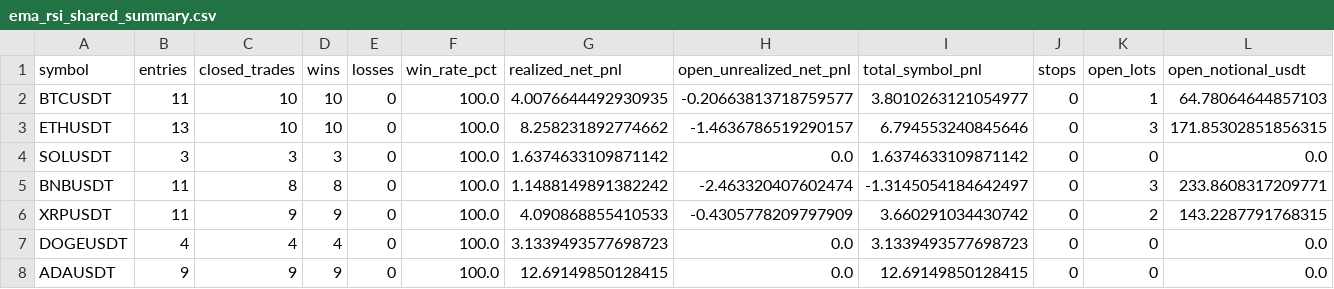
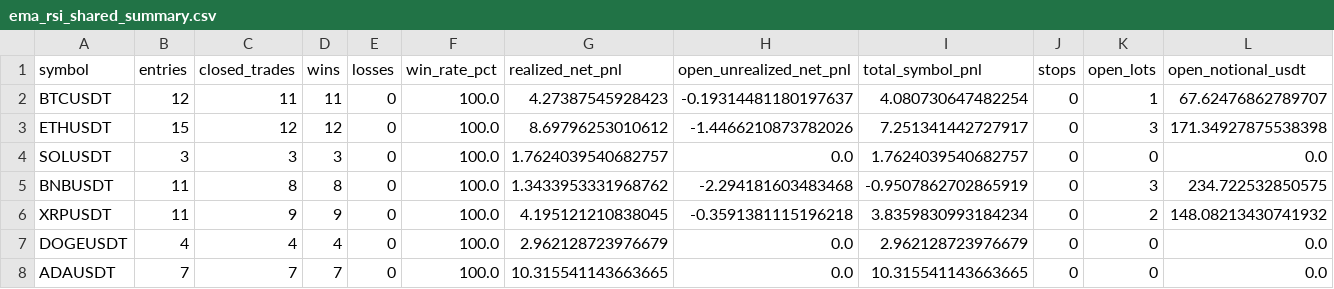
Before and after one commit to mahlikakopiofficial-stack/EMA-BAND, a CSV file: EMA-BAND/backtest_reports/ema_rsi_shared_summary.csv, drawn as a sheet; only a part is shown; the diff covers the shown part only.

```diff
--- a/EMA-BAND/backtest_reports/ema_rsi_shared_summary.csv
+++ b/EMA-BAND/backtest_reports/ema_rsi_shared_summary.csv
@@ -1,8 +1,8 @@
 symbol,entries,closed_trades,wins,losses,win_rate_pct,realized_net_pnl,open_unrealized_net_pnl,total_symbol_pnl,stops,open_lots,open_notional_usdt
-BTCUSDT,11,10,10,0,100.0,4.0076644492930935,-0.20663813718759577,3.8010263121054977,0,1,64.78064644857103
-ETHUSDT,13,10,10,0,100.0,8.258231892774662,-1.4636786519290157,6.794553240845646,0,3,171.85302851856315
-SOLUSDT,3,3,3,0,100.0,1.6374633109871142,0.0,1.6374633109871142,0,0,0.0
-BNBUSDT,11,8,8,0,100.0,1.1488149891382242,-2.463320407602474,-1.3145054184642497,0,3,233.8608317209771
-XRPUSDT,11,9,9,0,100.0,4.090868855410533,-0.4305778209797909,3.660291034430742,0,2,143.2287791768315
-DOGEUSDT,4,4,4,0,100.0,3.1339493577698723,0.0,3.1339493577698723,0,0,0.0
-ADAUSDT,9,9,9,0,100.0,12.69149850128415,0.0,12.69149850128415,0,0,0.0
+BTCUSDT,12,11,11,0,100.0,4.27387545928423,-0.19314481180197637,4.080730647482254,0,1,67.62476862789707
+ETHUSDT,15,12,12,0,100.0,8.69796253010612,-1.4466210873782026,7.251341442727917,0,3,171.34927875538398
+SOLUSDT,3,3,3,0,100.0,1.7624039540682757,0.0,1.7624039540682757,0,0,0.0
+BNBUSDT,11,8,8,0,100.0,1.3433953331968762,-2.294181603483468,-0.9507862702865919,0,3,234.722532850575
+XRPUSDT,11,9,9,0,100.0,4.195121210838045,-0.3591381115196218,3.8359830993184234,0,2,148.08213430741932
+DOGEUSDT,4,4,4,0,100.0,2.962128723976679,0.0,2.962128723976679,0,0,0.0
+ADAUSDT,7,7,7,0,100.0,10.315541143663665,0.0,10.315541143663665,0,0,0.0
```
Also changed, not shown: 147 edited cells elsewhere in this file, EMA-BAND/backtest_reports/ema_rsi_shared_trades.csv, 3 other files.
